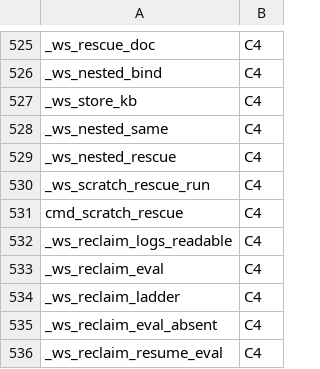
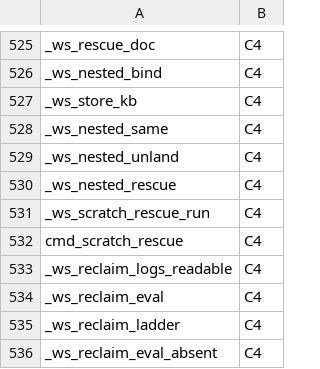
Before and after one commit to Synapsium-Labs/ccrc-pwa, a TSV file: ccd/contexts.tsv, drawn as a sheet; only a part is shown, gaps mark what is left out; the shorter side is filled out with more unchanged rows; the diff names each change by its address in the sheet, - before the commit and + after, or states it on an @@ line.

```diff
--- a/ccd/contexts.tsv
+++ b/ccd/contexts.tsv
+row 529: _ws_nested_unland | C4
```
Also changed, not shown: 2 other files.
